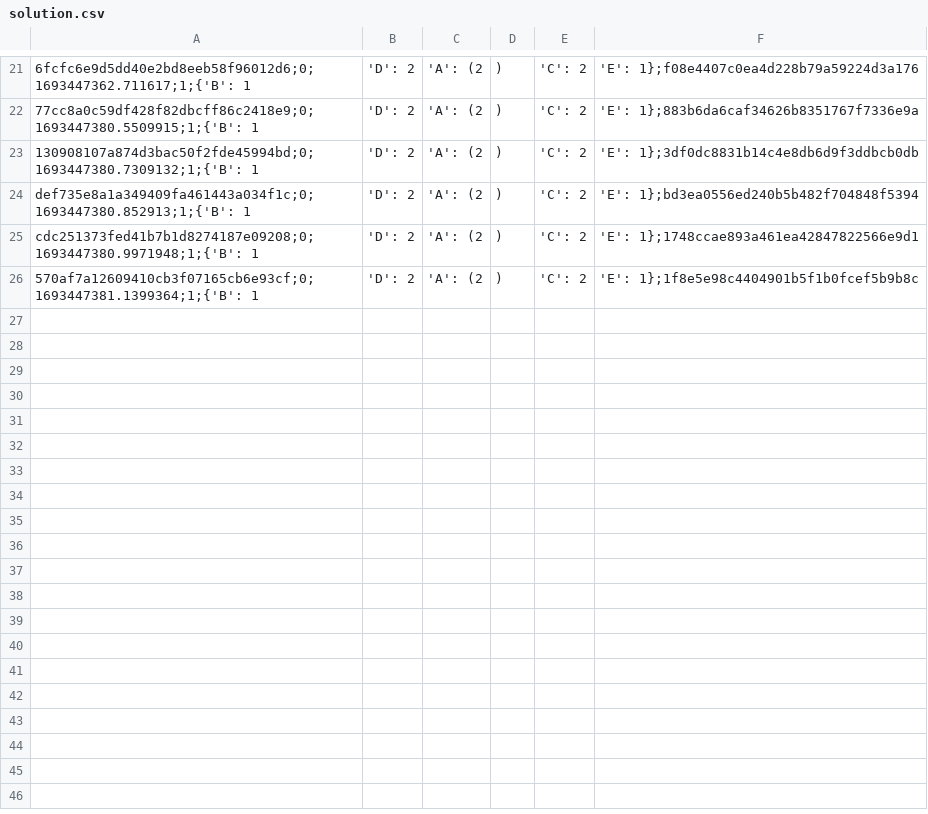
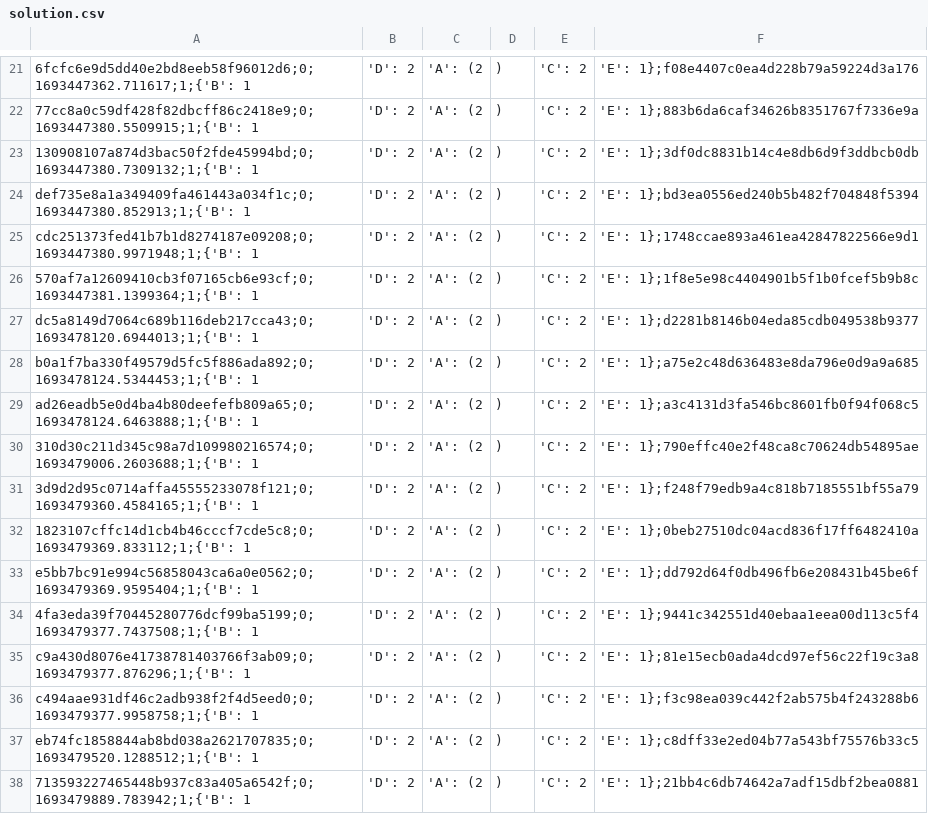
Before and after one commit to Ellariel/pv-opt, a CSV file: uploaded/solution.csv, drawn as a sheet; only a part is shown, gaps mark what is left out.

```diff
--- a/uploaded/solution.csv
+++ b/uploaded/solution.csv
@@ -26 +26,13 @@ cdc251373fed41b7b1d8274187e09208;0;1693447380.9971948;1;{'B': 1, 'D': 2, 'A': (2
 570af7a12609410cb3f07165cb6e93cf;0;1693447381.1399364;1;{'B': 1, 'D': 2, 'A': (2,), 'C': 2, 'E': 1};1f8e5e98c4404901b5f1b0fcef5b9b8c
+dc5a8149d7064c689b116deb217cca43;0;1693478120.6944013;1;{'B': 1, 'D': 2, 'A': (2,), 'C': 2, 'E': 1};d2281b8146b04eda85cdb049538b9377
+b0a1f7ba330f49579d5fc5f886ada892;0;1693478124.5344453;1;{'B': 1, 'D': 2, 'A': (2,), 'C': 2, 'E': 1};a75e2c48d636483e8da796e0d9a9a685
+ad26eadb5e0d4ba4b80deefefb809a65;0;1693478124.6463888;1;{'B': 1, 'D': 2, 'A': (2,), 'C': 2, 'E': 1};a3c4131d3fa546bc8601fb0f94f068c5
+310d30c211d345c98a7d109980216574;0;1693479006.2603688;1;{'B': 1, 'D': 2, 'A': (2,), 'C': 2, 'E': 1};790effc40e2f48ca8c70624db54895ae
+3d9d2d95c0714affa45555233078f121;0;1693479360.4584165;1;{'B': 1, 'D': 2, 'A': (2,), 'C': 2, 'E': 1};f248f79edb9a4c818b7185551bf55a79
+1823107cffc14d1cb4b46cccf7cde5c8;0;1693479369.833112;1;{'B': 1, 'D': 2, 'A': (2,), 'C': 2, 'E': 1};0beb27510dc04acd836f17ff6482410a
+e5bb7bc91e994c56858043ca6a0e0562;0;1693479369.9595404;1;{'B': 1, 'D': 2, 'A': (2,), 'C': 2, 'E': 1};dd792d64f0db496fb6e208431b45be6f
+4fa3eda39f70445280776dcf99ba5199;0;1693479377.7437508;1;{'B': 1, 'D': 2, 'A': (2,), 'C': 2, 'E': 1};9441c342551d40ebaa1eea00d113c5f4
+c9a430d8076e41738781403766f3ab09;0;1693479377.876296;1;{'B': 1, 'D': 2, 'A': (2,), 'C': 2, 'E': 1};81e15ecb0ada4dcd97ef56c22f19c3a8
+c494aae931df46c2adb938f2f4d5eed0;0;1693479377.9958758;1;{'B': 1, 'D': 2, 'A': (2,), 'C': 2, 'E': 1};f3c98ea039c442f2ab575b4f243288b6
+eb74fc1858844ab8bd038a2621707835;0;1693479520.1288512;1;{'B': 1, 'D': 2, 'A': (2,), 'C': 2, 'E': 1};c8dff33e2ed04b77a543bf75576b33c5
+713593227465448b937c83a405a6542f;0;1693479889.783942;1;{'B': 1, 'D': 2, 'A': (2,), 'C': 2, 'E': 1};21bb4c6db74642a7adf15dbf2bea0881
```
Also changed, not shown: 22 other files.
